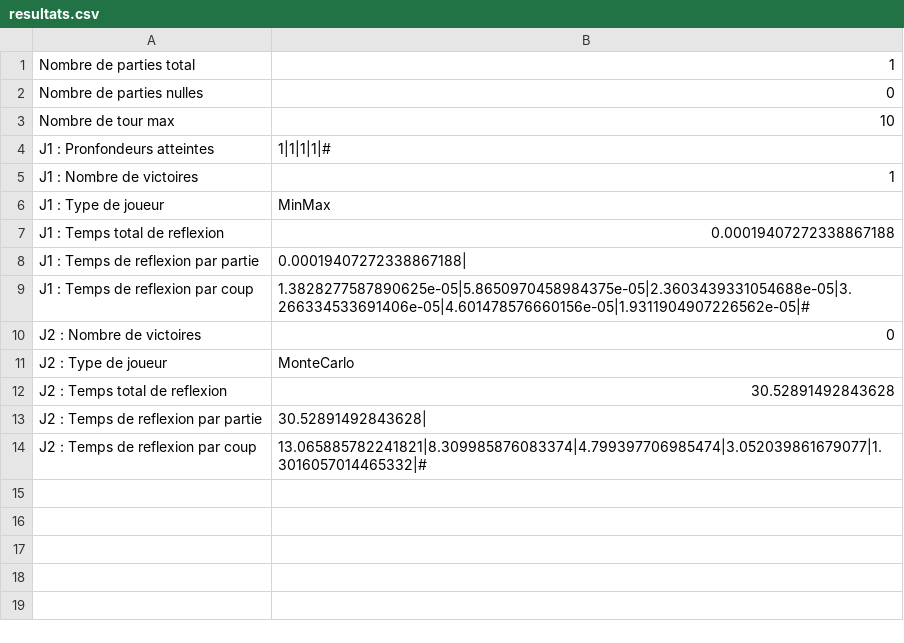
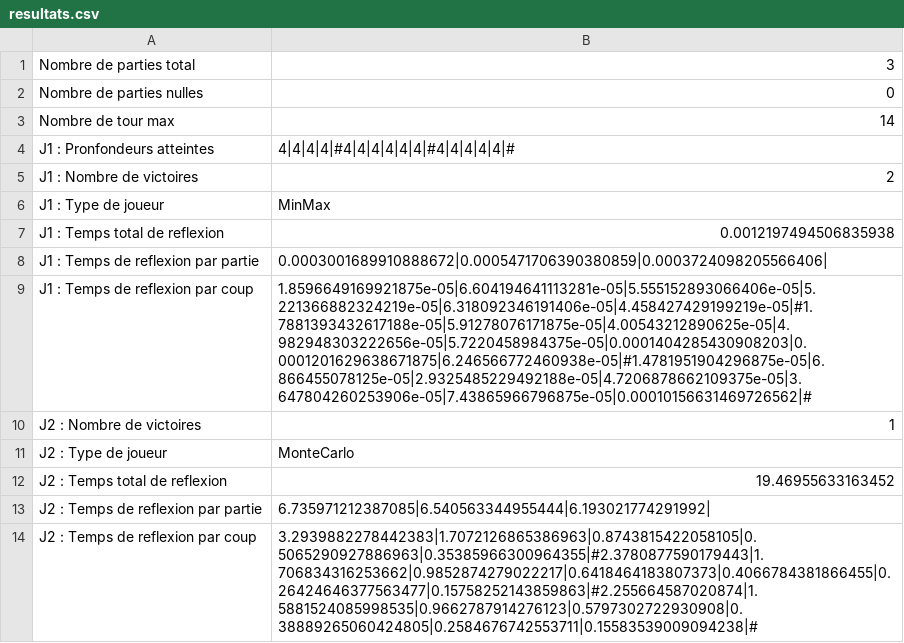
Before and after one commit to mrinuccini/Quarto_TIPE, a CSV file: resultats.csv, drawn as a sheet.

```diff
--- a/resultats.csv
+++ b/resultats.csv
@@ -1,14 +1,14 @@
-Nombre de parties total, 1
+Nombre de parties total, 3
 Nombre de parties nulles, 0
-Nombre de tour max, 10
-J1 : Pronfondeurs atteintes, 1|1|1|1|#
-J1 : Nombre de victoires, 1
+Nombre de tour max, 14
+J1 : Pronfondeurs atteintes, 4|4|4|4|#4|4|4|4|4|4|#4|4|4|4|4|#
+J1 : Nombre de victoires, 2
 J1 : Type de joueur, MinMax
-J1 : Temps total de reflexion, 0.00019407272338867188
-J1 : Temps de reflexion par partie, 0.00019407272338867188|
-J1 : Temps de reflexion par coup, 1.3828277587890625e-05|5.8650970458984375e-05|2.3603439331054688e-05|3.266334533691406e-05|4.601478576660156e-05|1.9311904907226562e-05|#
-J2 : Nombre de victoires, 0
+J1 : Temps total de reflexion, 0.0012197494506835938
+J1 : Temps de reflexion par partie, 0.0003001689910888672|0.0005471706390380859|0.0003724098205566406|
+J1 : Temps de reflexion par coup, 1.8596649169921875e-05|6.604194641113281e-05|5.555152893066406e-05|5.221366882324219e-05|6.318092346191406e-05|4.458427429199219e-05|#1.7881393432617188e-05|5.91278076171875e-05|4.00543212890625e-05|4.982948303222656e-05|5.7220458984375e-05|0.0001404285430908203|0.0001201629638671875|6.246566772460938e-05|#1.4781951904296875e-05|6.866455078125e-05|2.9325485229492188e-05|4.7206878662109375e-05|3.647804260253906e-05|7.43865966796875e-05|0.00010156631469726562|#
+J2 : Nombre de victoires, 1
 J2 : Type de joueur, MonteCarlo
-J2 : Temps total de reflexion, 30.52891492843628
-J2 : Temps de reflexion par partie, 30.52891492843628|
-J2 : Temps de reflexion par coup, 13.065885782241821|8.309985876083374|4.799397706985474|3.052039861679077|1.3016057014465332|#
+J2 : Temps total de reflexion, 19.46955633163452
+J2 : Temps de reflexion par partie, 6.735971212387085|6.540563344955444|6.193021774291992|
+J2 : Temps de reflexion par coup, 3.2939882278442383|1.7072126865386963|0.8743815422058105|0.5065290927886963|0.35385966300964355|#2.3780877590179443|1.706834316253662|0.9852874279022217|0.6418464183807373|0.4066784381866455|0.26424646377563477|0.15758252143859863|#2.255664587020874|1.5881524085998535|0.9662787914276123|0.5797302722930908|0.38889265060424805|0.2584676742553711|0.15583539009094238|#
```
Also changed, not shown: 1 other file.
